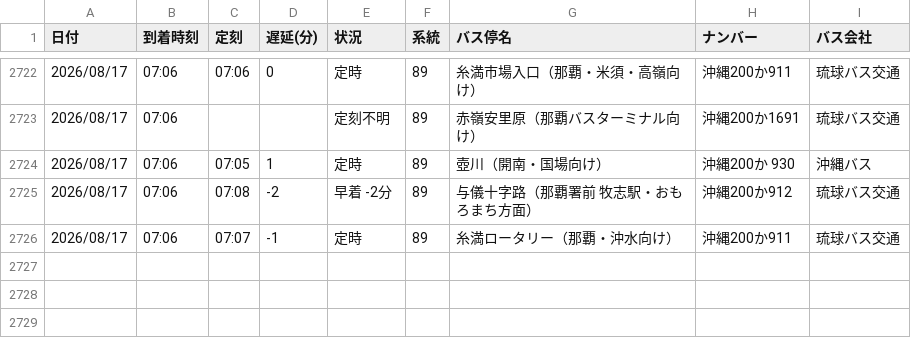
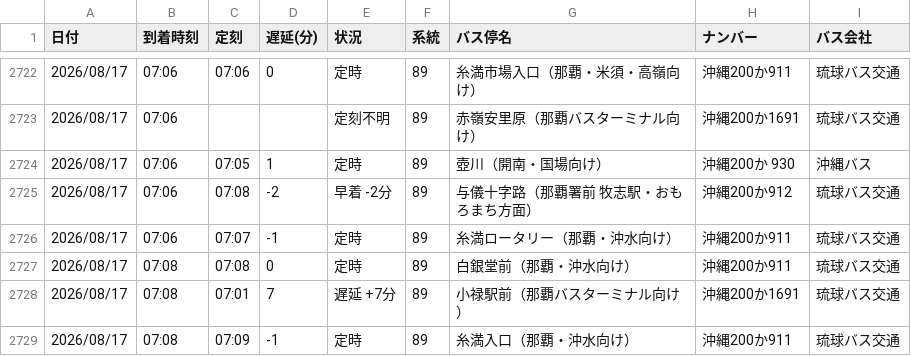
Before and after one commit to uy819/bus-analysis, a CSV file: bus_arrival_log.csv, drawn as a sheet; only a part is shown, gaps mark what is left out; the diff names each change by its address in the sheet, - before the commit and + after, or states it on an @@ line.

```diff
--- a/bus_arrival_log.csv
+++ b/bus_arrival_log.csv
+row 2727: 2026/08/17 | 07:08 | 07:08 | 0 | 定時 | 89 | 白銀堂前（那覇・沖水向け） | 沖縄200か911 | 琉球バス交通
+row 2728: 2026/08/17 | 07:08 | 07:01 | 7 | 遅延 +7分 | 89 | 小禄駅前（那覇バスターミナル向け） | 沖縄200か1691 | 琉球バス交通
+row 2729: 2026/08/17 | 07:08 | 07:09 | -1 | 定時 | 89 | 糸満入口（那覇・沖水向け） | 沖縄200か911 | 琉球バス交通
```
Also changed, not shown: 1 other file.
